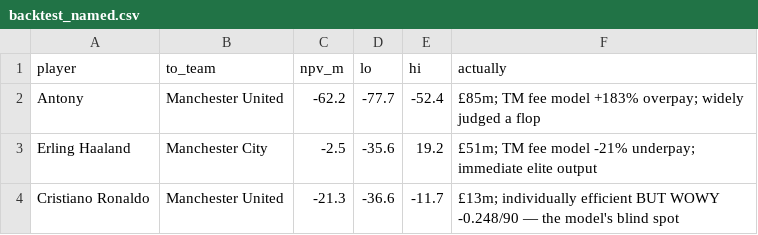
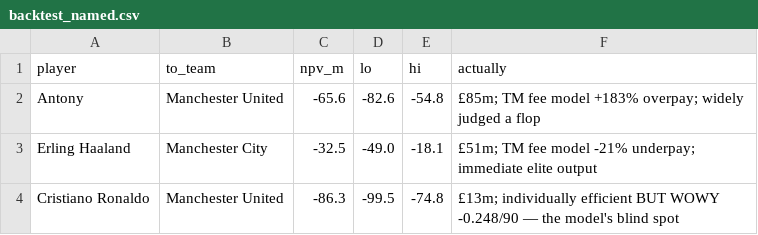
Before and after one commit to benedictprimmer-web/transfer-predictions, a CSV file: data/money/backtest_named.csv, drawn as a sheet.

```diff
--- a/data/money/backtest_named.csv
+++ b/data/money/backtest_named.csv
@@ -1,4 +1,4 @@
 player,to_team,npv_m,lo,hi,actually
-Antony,Manchester United,-62.2,-77.7,-52.4,£85m; TM fee model +183% overpay; widely judged a flop
-Erling Haaland,Manchester City,-2.5,-35.6,19.2,£51m; TM fee model -21% underpay; immediate elite output
-Cristiano Ronaldo,Manchester United,-21.3,-36.6,-11.7,£13m; individually efficient BUT WOWY -0.248/90 — the model's blind spot
+Antony,Manchester United,-65.6,-82.6,-54.8,£85m; TM fee model +183% overpay; widely judged a flop
+Erling Haaland,Manchester City,-32.5,-49.0,-18.1,£51m; TM fee model -21% underpay; immediate elite output
+Cristiano Ronaldo,Manchester United,-86.3,-99.5,-74.8,£13m; individually efficient BUT WOWY -0.248/90 — the model's blind spot
```
Also changed, not shown: data/money/backtest.csv, data/money/scout_arsenal.csv, 8 other files.
